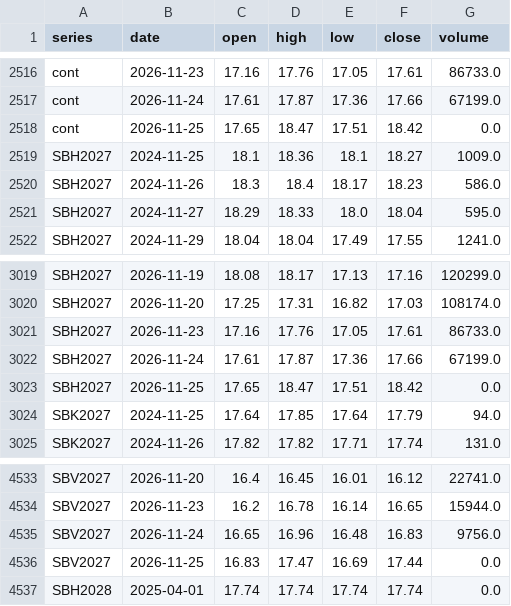
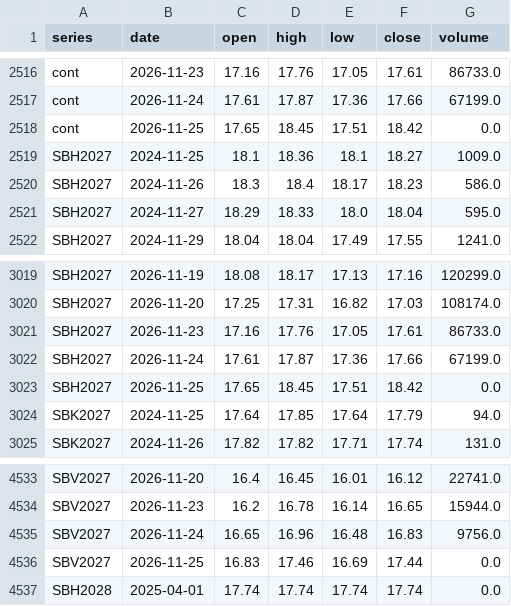
Before and after one commit to BMR-Com/Brazil--trade, a CSV file: data/ohlc/SB.csv, drawn as a sheet; only a part is shown, gaps mark what is left out.

Commit message:
data: softs COT, closes, briefs 2026-11-26

```diff
--- a/data/ohlc/SB.csv
+++ b/data/ohlc/SB.csv
@@ -2517,3 +2517,3 @@ cont,2026-11-23,17.16,17.76,17.05,17.61,86733.0
 cont,2026-11-24,17.61,17.87,17.36,17.66,67199.0
-cont,2026-11-25,17.65,18.47,17.51,18.42,0.0
+cont,2026-11-25,17.65,18.45,17.51,18.42,0.0
 SBH2027,2024-11-25,18.1,18.36,18.1,18.27,1009.0
@@ -3022,3 +3022,3 @@ SBH2027,2026-11-23,17.16,17.76,17.05,17.61,86733.0
 SBH2027,2026-11-24,17.61,17.87,17.36,17.66,67199.0
-SBH2027,2026-11-25,17.65,18.47,17.51,18.42,0.0
+SBH2027,2026-11-25,17.65,18.45,17.51,18.42,0.0
 SBK2027,2024-11-25,17.64,17.85,17.64,17.79,94.0
@@ -4535,3 +4535,3 @@ SBV2027,2026-11-23,16.2,16.78,16.14,16.65,15944.0
 SBV2027,2026-11-24,16.65,16.96,16.48,16.83,9756.0
-SBV2027,2026-11-25,16.83,17.47,16.69,17.44,0.0
+SBV2027,2026-11-25,16.83,17.46,16.69,17.44,0.0
 SBH2028,2025-04-01,17.74,17.74,17.74,17.74,0.0
```
Also changed, not shown: data/price_archive/ohlc/SB.csv, 16 other files.
